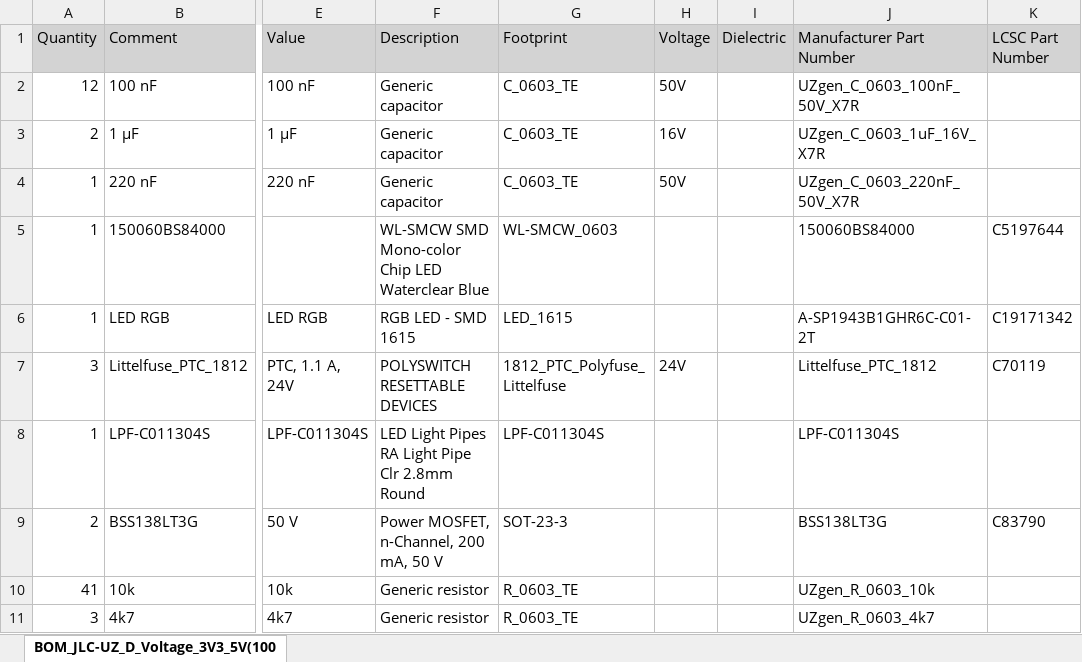
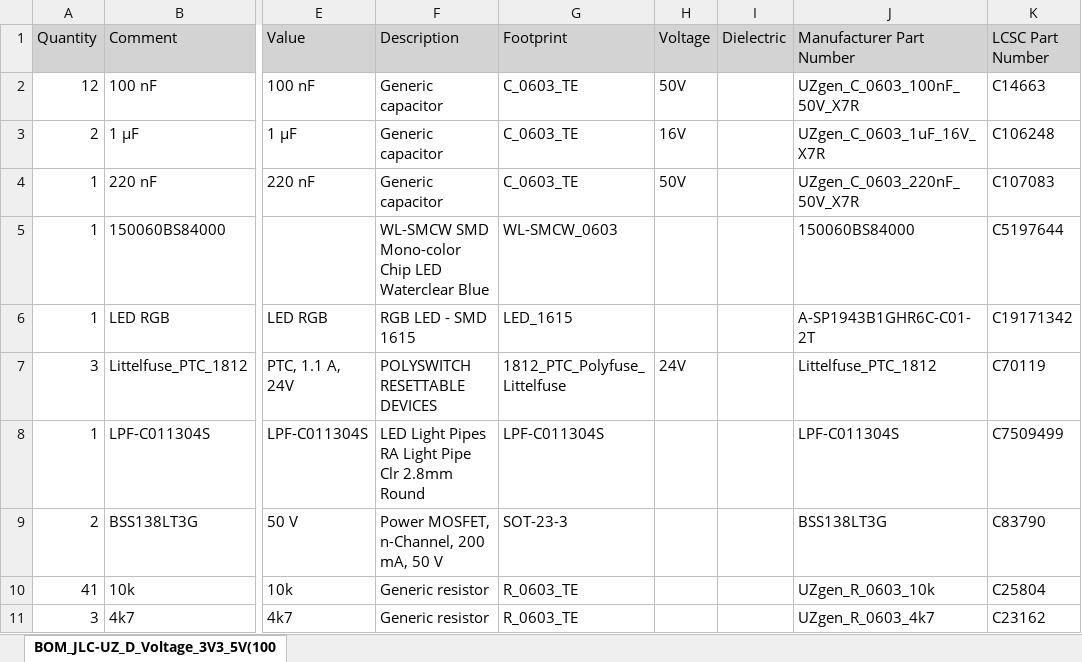
Before and after one commit to ultrazohm/uz_d_voltage_3v3_5v, an Excel workbook: Project Outputs for UZ_D_Voltage_3V3_5V/Rev03/100k_pulldown/BOM/BOM_JLC-UZ_D_Voltage_3V3_5V(100k_pulldown_IOs).xlsx, sheet BOM_JLC-UZ_D_Voltage_3V3_5V(100, drawn as a sheet; only a part is shown, gaps mark what is left out; values as stored, in another font and other column widths than the file's, no borders; the diff covers the shown part only; the diff names each change by its address in the sheet, - before the commit and + after, or states it on an @@ line.

Commit message:
add output files for 100k variant

```diff
--- a/Project Outputs for UZ_D_Voltage_3V3_5V/Rev03/100k_pulldown/BOM/BOM_JLC-UZ_D_Voltage_3V3_5V(100k_pulldown_IOs).xlsx (sheet BOM_JLC-UZ_D_Voltage_3V3_5V(100)
+++ b/Project Outputs for UZ_D_Voltage_3V3_5V/Rev03/100k_pulldown/BOM/BOM_JLC-UZ_D_Voltage_3V3_5V(100k_pulldown_IOs).xlsx (sheet BOM_JLC-UZ_D_Voltage_3V3_5V(100)
-K2 (LCSC Part Number): (empty)
+K2 (LCSC Part Number): C14663
-K3 (LCSC Part Number): (empty)
+K3 (LCSC Part Number): C106248
-K4 (LCSC Part Number): (empty)
+K4 (LCSC Part Number): C107083
-K8 (LCSC Part Number): (empty)
+K8 (LCSC Part Number): C7509499
-K10 (LCSC Part Number): (empty)
+K10 (LCSC Part Number): C25804
-K11 (LCSC Part Number): (empty)
+K11 (LCSC Part Number): C23162
```
Also changed, not shown: 1 added row and 11 edited cells elsewhere in this sheet, 30 other files.
